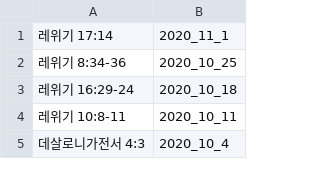
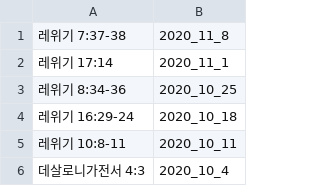
Before and after one commit to petercpark/Holy-People-Church, a CSV file: sermons/bibleverses.csv, drawn as a sheet; only a part is shown.

Commit message:
Update bibleverses.csv

```diff
--- a/sermons/bibleverses.csv
+++ b/sermons/bibleverses.csv
@@ -1 +1,2 @@
+레위기 7:37-38,2020_11_8
 레위기 17:14,2020_11_1
```
